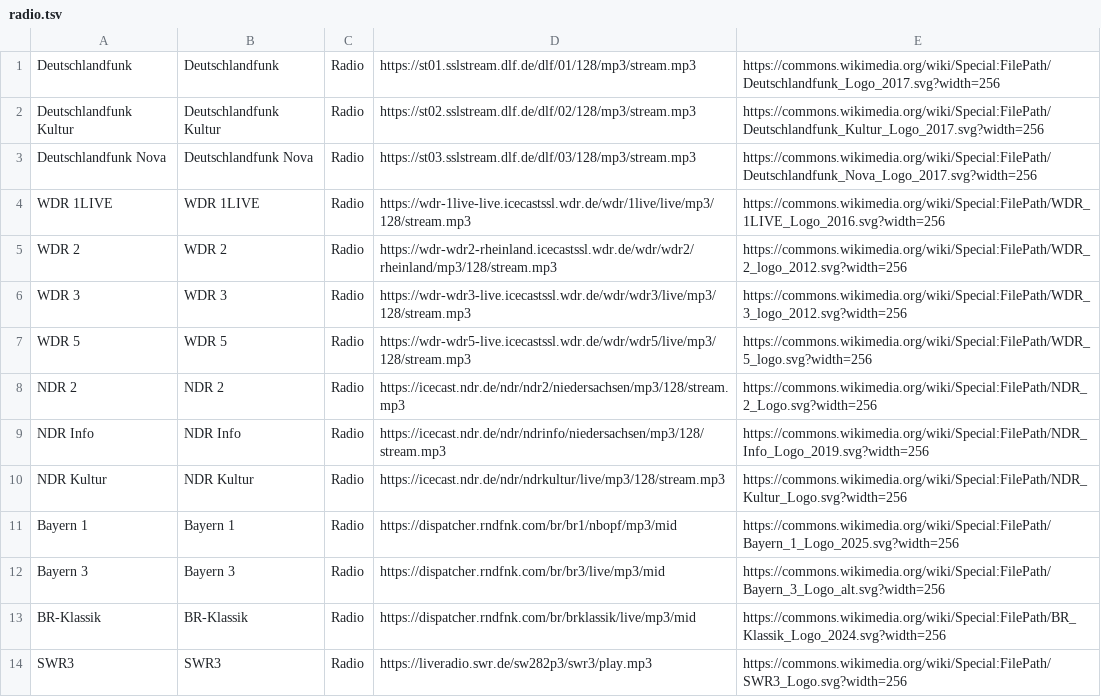
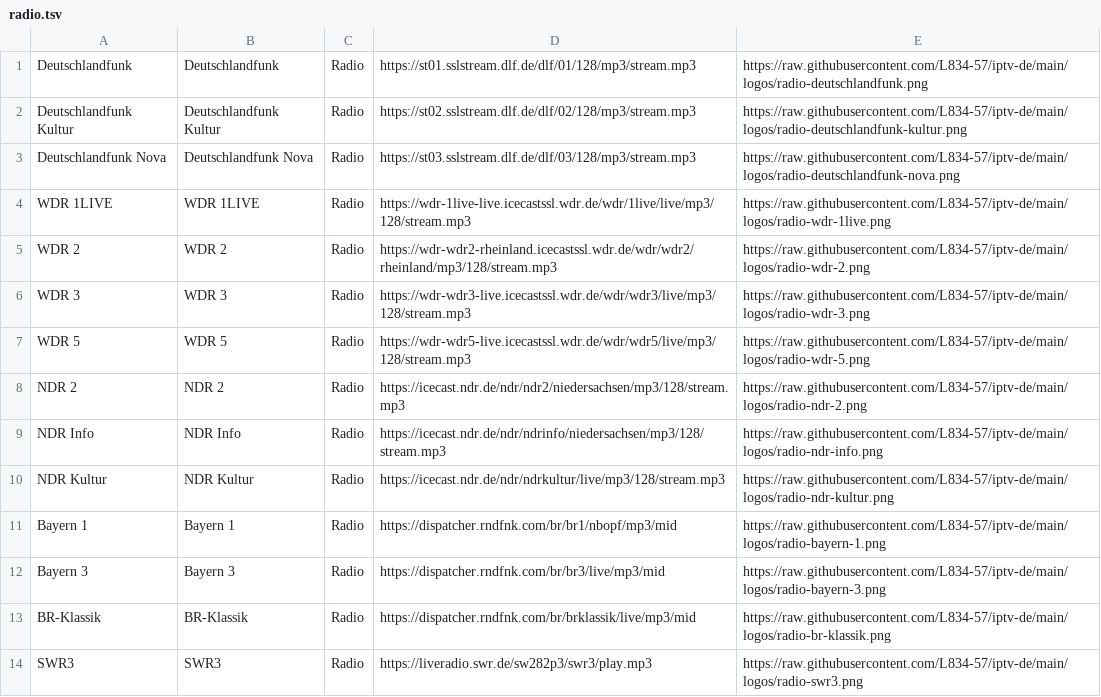
Before and after one commit to L834-57/iptv-de, a TSV file: radio.tsv, drawn as a sheet; only a part is shown; the diff covers the shown part only.

```diff
--- a/radio.tsv
+++ b/radio.tsv
@@ -1,14 +1,14 @@
-Deutschlandfunk	Deutschlandfunk	Radio	https://st01.sslstream.dlf.de/dlf/01/128/mp3/stream.mp3	https://commons.wikimedia.org/wiki/Special:FilePath/Deutschlandfunk_Logo_2017.svg?width=256
-Deutschlandfunk Kultur	Deutschlandfunk Kultur	Radio	https://st02.sslstream.dlf.de/dlf/02/128/mp3/stream.mp3	https://commons.wikimedia.org/wiki/Special:FilePath/Deutschlandfunk_Kultur_Logo_2017.svg?width=256
-Deutschlandfunk Nova	Deutschlandfunk Nova	Radio	https://st03.sslstream.dlf.de/dlf/03/128/mp3/stream.mp3	https://commons.wikimedia.org/wiki/Special:FilePath/Deutschlandfunk_Nova_Logo_2017.svg?width=256
-WDR 1LIVE	WDR 1LIVE	Radio	https://wdr-1live-live.icecastssl.wdr.de/wdr/1live/live/mp3/128/stream.mp3	https://commons.wikimedia.org/wiki/Special:FilePath/WDR_1LIVE_Logo_2016.svg?width=256
-WDR 2	WDR 2	Radio	https://wdr-wdr2-rheinland.icecastssl.wdr.de/wdr/wdr2/rheinland/mp3/128/stream.mp3	https://commons.wikimedia.org/wiki/Special:FilePath/WDR_2_logo_2012.svg?width=256
-WDR 3	WDR 3	Radio	https://wdr-wdr3-live.icecastssl.wdr.de/wdr/wdr3/live/mp3/128/stream.mp3	https://commons.wikimedia.org/wiki/Special:FilePath/WDR_3_logo_2012.svg?width=256
-WDR 5	WDR 5	Radio	https://wdr-wdr5-live.icecastssl.wdr.de/wdr/wdr5/live/mp3/128/stream.mp3	https://commons.wikimedia.org/wiki/Special:FilePath/WDR_5_logo.svg?width=256
-NDR 2	NDR 2	Radio	https://icecast.ndr.de/ndr/ndr2/niedersachsen/mp3/128/stream.mp3	https://commons.wikimedia.org/wiki/Special:FilePath/NDR_2_Logo.svg?width=256
-NDR Info	NDR Info	Radio	https://icecast.ndr.de/ndr/ndrinfo/niedersachsen/mp3/128/stream.mp3	https://commons.wikimedia.org/wiki/Special:FilePath/NDR_Info_Logo_2019.svg?width=256
-NDR Kultur	NDR Kultur	Radio	https://icecast.ndr.de/ndr/ndrkultur/live/mp3/128/stream.mp3	https://commons.wikimedia.org/wiki/Special:FilePath/NDR_Kultur_Logo.svg?width=256
-Bayern 1	Bayern 1	Radio	https://dispatcher.rndfnk.com/br/br1/nbopf/mp3/mid	https://commons.wikimedia.org/wiki/Special:FilePath/Bayern_1_Logo_2025.svg?width=256
-Bayern 3	Bayern 3	Radio	https://dispatcher.rndfnk.com/br/br3/live/mp3/mid	https://commons.wikimedia.org/wiki/Special:FilePath/Bayern_3_Logo_alt.svg?width=256
-BR-Klassik	BR-Klassik	Radio	https://dispatcher.rndfnk.com/br/brklassik/live/mp3/mid	https://commons.wikimedia.org/wiki/Special:FilePath/BR_Klassik_Logo_2024.svg?width=256
-SWR3	SWR3	Radio	https://liveradio.swr.de/sw282p3/swr3/play.mp3	https://commons.wikimedia.org/wiki/Special:FilePath/SWR3_Logo.svg?width=256
+Deutschlandfunk	Deutschlandfunk	Radio	https://st01.sslstream.dlf.de/dlf/01/128/mp3/stream.mp3	https://raw.githubusercontent.com/L834-57/iptv-de/main/logos/radio-deutschlandfunk.png
+Deutschlandfunk Kultur	Deutschlandfunk Kultur	Radio	https://st02.sslstream.dlf.de/dlf/02/128/mp3/stream.mp3	https://raw.githubusercontent.com/L834-57/iptv-de/main/logos/radio-deutschlandfunk-kultur.png
+Deutschlandfunk Nova	Deutschlandfunk Nova	Radio	https://st03.sslstream.dlf.de/dlf/03/128/mp3/stream.mp3	https://raw.githubusercontent.com/L834-57/iptv-de/main/logos/radio-deutschlandfunk-nova.png
+WDR 1LIVE	WDR 1LIVE	Radio	https://wdr-1live-live.icecastssl.wdr.de/wdr/1live/live/mp3/128/stream.mp3	https://raw.githubusercontent.com/L834-57/iptv-de/main/logos/radio-wdr-1live.png
+WDR 2	WDR 2	Radio	https://wdr-wdr2-rheinland.icecastssl.wdr.de/wdr/wdr2/rheinland/mp3/128/stream.mp3	https://raw.githubusercontent.com/L834-57/iptv-de/main/logos/radio-wdr-2.png
+WDR 3	WDR 3	Radio	https://wdr-wdr3-live.icecastssl.wdr.de/wdr/wdr3/live/mp3/128/stream.mp3	https://raw.githubusercontent.com/L834-57/iptv-de/main/logos/radio-wdr-3.png
+WDR 5	WDR 5	Radio	https://wdr-wdr5-live.icecastssl.wdr.de/wdr/wdr5/live/mp3/128/stream.mp3	https://raw.githubusercontent.com/L834-57/iptv-de/main/logos/radio-wdr-5.png
+NDR 2	NDR 2	Radio	https://icecast.ndr.de/ndr/ndr2/niedersachsen/mp3/128/stream.mp3	https://raw.githubusercontent.com/L834-57/iptv-de/main/logos/radio-ndr-2.png
+NDR Info	NDR Info	Radio	https://icecast.ndr.de/ndr/ndrinfo/niedersachsen/mp3/128/stream.mp3	https://raw.githubusercontent.com/L834-57/iptv-de/main/logos/radio-ndr-info.png
+NDR Kultur	NDR Kultur	Radio	https://icecast.ndr.de/ndr/ndrkultur/live/mp3/128/stream.mp3	https://raw.githubusercontent.com/L834-57/iptv-de/main/logos/radio-ndr-kultur.png
+Bayern 1	Bayern 1	Radio	https://dispatcher.rndfnk.com/br/br1/nbopf/mp3/mid	https://raw.githubusercontent.com/L834-57/iptv-de/main/logos/radio-bayern-1.png
+Bayern 3	Bayern 3	Radio	https://dispatcher.rndfnk.com/br/br3/live/mp3/mid	https://raw.githubusercontent.com/L834-57/iptv-de/main/logos/radio-bayern-3.png
+BR-Klassik	BR-Klassik	Radio	https://dispatcher.rndfnk.com/br/brklassik/live/mp3/mid	https://raw.githubusercontent.com/L834-57/iptv-de/main/logos/radio-br-klassik.png
+SWR3	SWR3	Radio	https://liveradio.swr.de/sw282p3/swr3/play.mp3	https://raw.githubusercontent.com/L834-57/iptv-de/main/logos/radio-swr3.png
```
Also changed, not shown: 13 edited cells elsewhere in this file, intl.tsv, tv.tsv, 54 other files.
